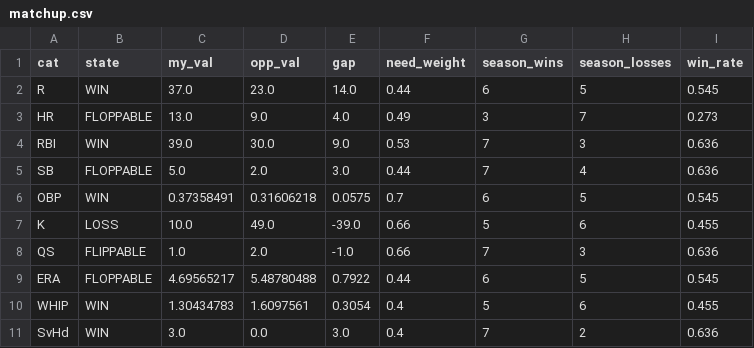
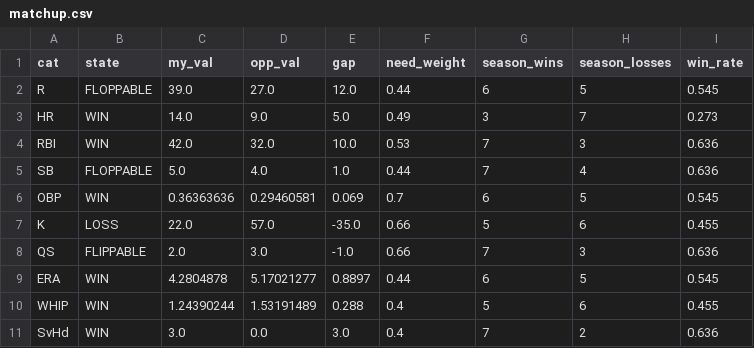
Before and after one commit to nickguarriello/pitch-slap, a CSV file: docs/data/matchup.csv, drawn as a sheet.

```diff
--- a/docs/data/matchup.csv
+++ b/docs/data/matchup.csv
@@ -1,11 +1,11 @@
 cat,state,my_val,opp_val,gap,need_weight,season_wins,season_losses,win_rate
-R,WIN,37.0,23.0,14.0,0.44,6,5,0.545
-HR,FLOPPABLE,13.0,9.0,4.0,0.49,3,7,0.273
-RBI,WIN,39.0,30.0,9.0,0.53,7,3,0.636
-SB,FLOPPABLE,5.0,2.0,3.0,0.44,7,4,0.636
-OBP,WIN,0.37358491,0.31606218,0.0575,0.7,6,5,0.545
-K,LOSS,10.0,49.0,-39.0,0.66,5,6,0.455
-QS,FLIPPABLE,1.0,2.0,-1.0,0.66,7,3,0.636
-ERA,FLOPPABLE,4.69565217,5.48780488,0.7922,0.44,6,5,0.545
-WHIP,WIN,1.30434783,1.6097561,0.3054,0.4,5,6,0.455
+R,FLOPPABLE,39.0,27.0,12.0,0.44,6,5,0.545
+HR,WIN,14.0,9.0,5.0,0.49,3,7,0.273
+RBI,WIN,42.0,32.0,10.0,0.53,7,3,0.636
+SB,FLOPPABLE,5.0,4.0,1.0,0.44,7,4,0.636
+OBP,WIN,0.36363636,0.29460581,0.069,0.7,6,5,0.545
+K,LOSS,22.0,57.0,-35.0,0.66,5,6,0.455
+QS,FLIPPABLE,2.0,3.0,-1.0,0.66,7,3,0.636
+ERA,WIN,4.2804878,5.17021277,0.8897,0.44,6,5,0.545
+WHIP,WIN,1.24390244,1.53191489,0.288,0.4,5,6,0.455
 SvHd,WIN,3.0,0.0,3.0,0.4,7,2,0.636
```
Also changed, not shown: docs/data/roster.csv, 8 other files.
